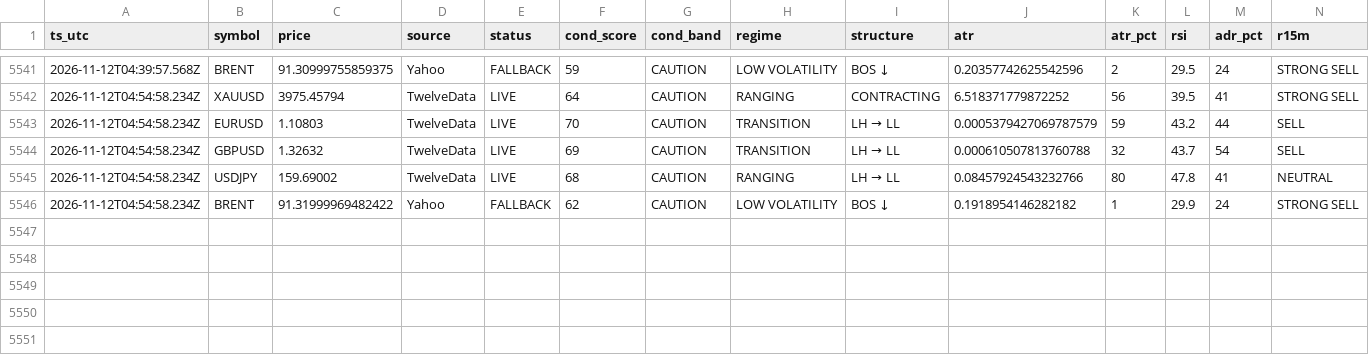
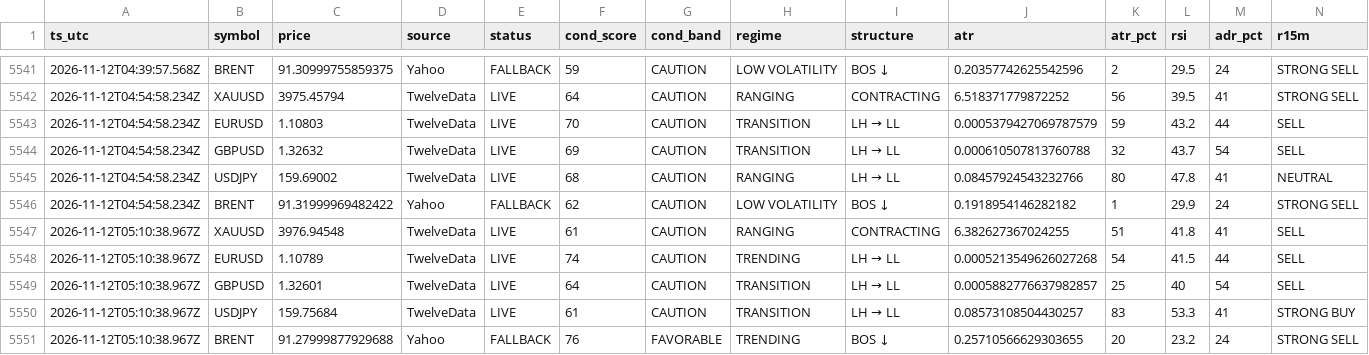
Before and after one commit to hamedezzati1362/TradingOS, a CSV file: records-2026-11.csv, drawn as a sheet; only a part is shown, gaps mark what is left out; rows hold the shown columns only; the diff names each change by its address in the sheet, - before the commit and + after, or states it on an @@ line.

Commit message:
history 2026-11-12T05:10:39Z

```diff
--- a/records-2026-11.csv
+++ b/records-2026-11.csv
+row 5547: 2026-11-12T05:10:38.967Z | XAUUSD | 3976.94548 | TwelveData | LIVE | 61 | CAUTION | RANGING | CONTRACTING | 6.382627367024255 | 51 | 41.8 | 41 | SELL
+row 5548: 2026-11-12T05:10:38.967Z | EURUSD | 1.10789 | TwelveData | LIVE | 74 | CAUTION | TRENDING | LH → LL | 0.0005213549626027268 | 54 | 41.5 | 44 | SELL
+row 5549: 2026-11-12T05:10:38.967Z | GBPUSD | 1.32601 | TwelveData | LIVE | 64 | CAUTION | TRANSITION | LH → LL | 0.0005882776637982857 | 25 | 40 | 54 | SELL
+row 5550: 2026-11-12T05:10:38.967Z | USDJPY | 159.75684 | TwelveData | LIVE | 61 | CAUTION | TRANSITION | LH → LL | 0.08573108504430257 | 83 | 53.3 | 41 | STRONG BUY
+row 5551: 2026-11-12T05:10:38.967Z | BRENT | 91.27999877929688 | Yahoo | FALLBACK | 76 | FAVORABLE | TRENDING | BOS ↓ | 0.25710566629303655 | 20 | 23.2 | 24 | STRONG SELL
```
